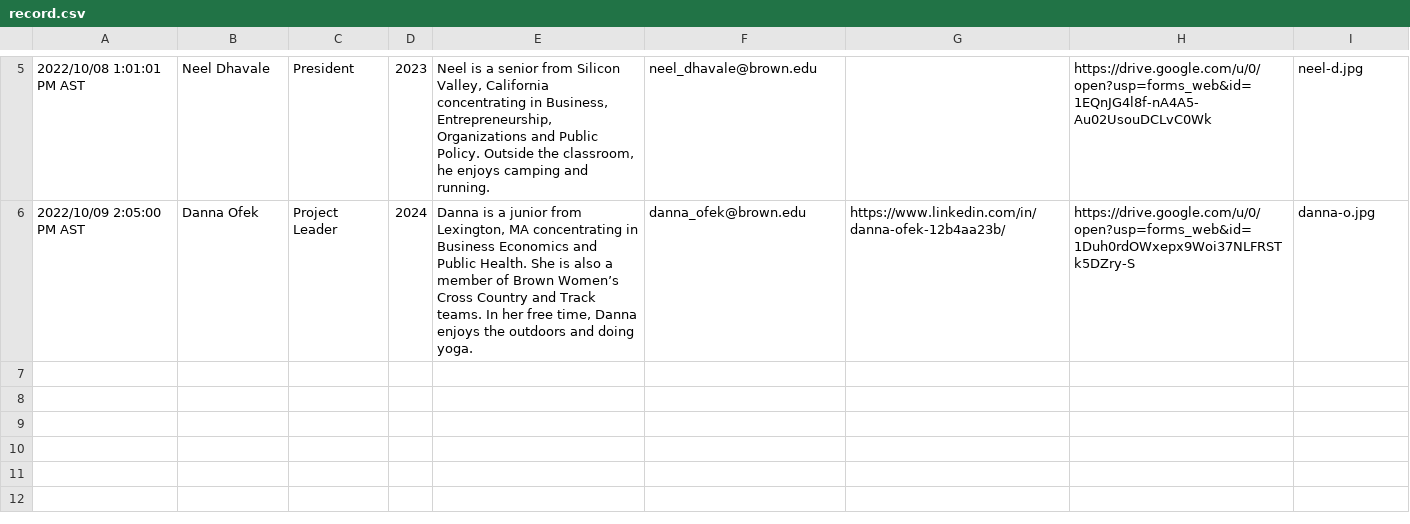
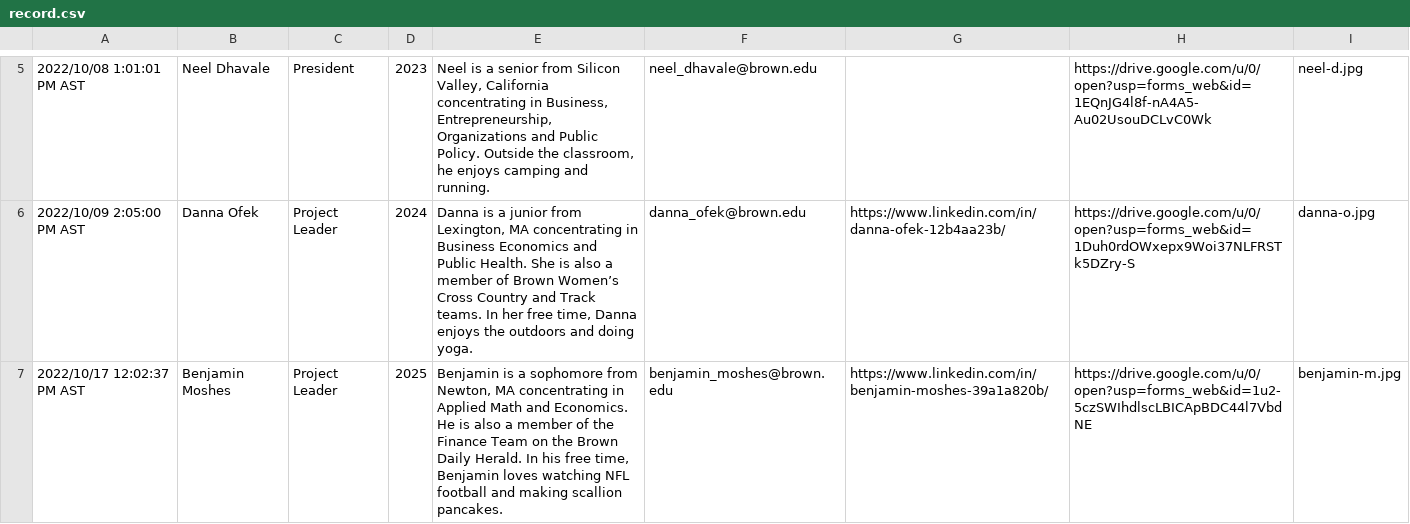
Before and after one commit to brown-ccg/ccg-website, a CSV file: tools/record.csv, drawn as a sheet; only a part is shown, gaps mark what is left out; the diff names each change by its address in the sheet, - before the commit and + after, or states it on an @@ line.

```diff
--- a/tools/record.csv
+++ b/tools/record.csv
+row 7: 2022/10/17 12:02:37 PM AST | Benjamin Moshes | Project Leader | 2025 | Benjamin is a sophomore from Newton, MA concentrating in Applied Math and Economics. He is also a member of the Finance Team on the Brown Daily Herald. In his free time, Benjamin loves watching NFL football and making scallion pancakes. | benjamin_moshes@brown.edu | https://www.linkedin.com/in/benjamin-moshes-39a1a820b/ | https://drive.google.com/u/0/open?usp=forms_web&id=1u2-5czSWIhdlscLBICApBDC44l7VbdNE | benjamin-m.jpg
```
Also changed, not shown: 2 other files.
